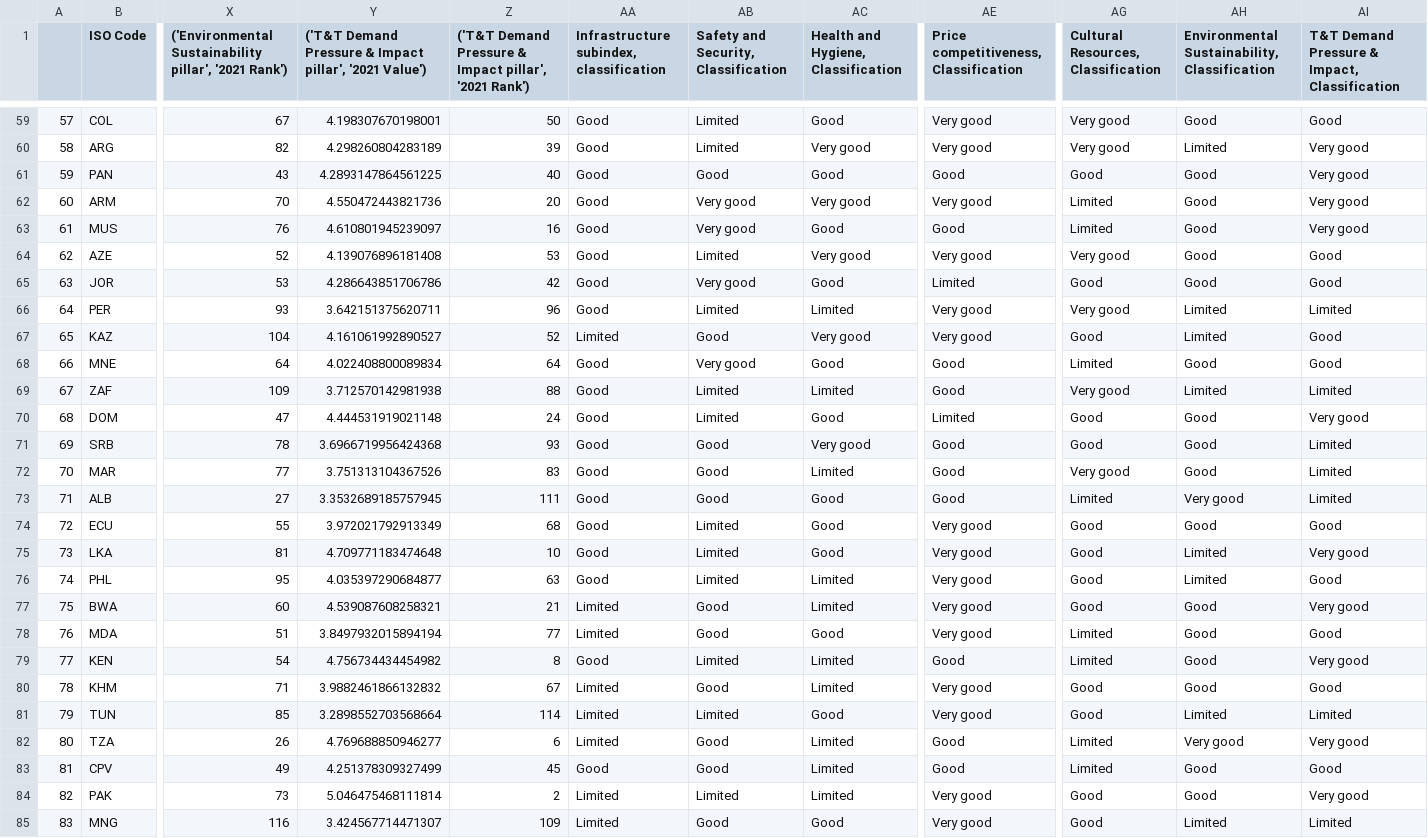
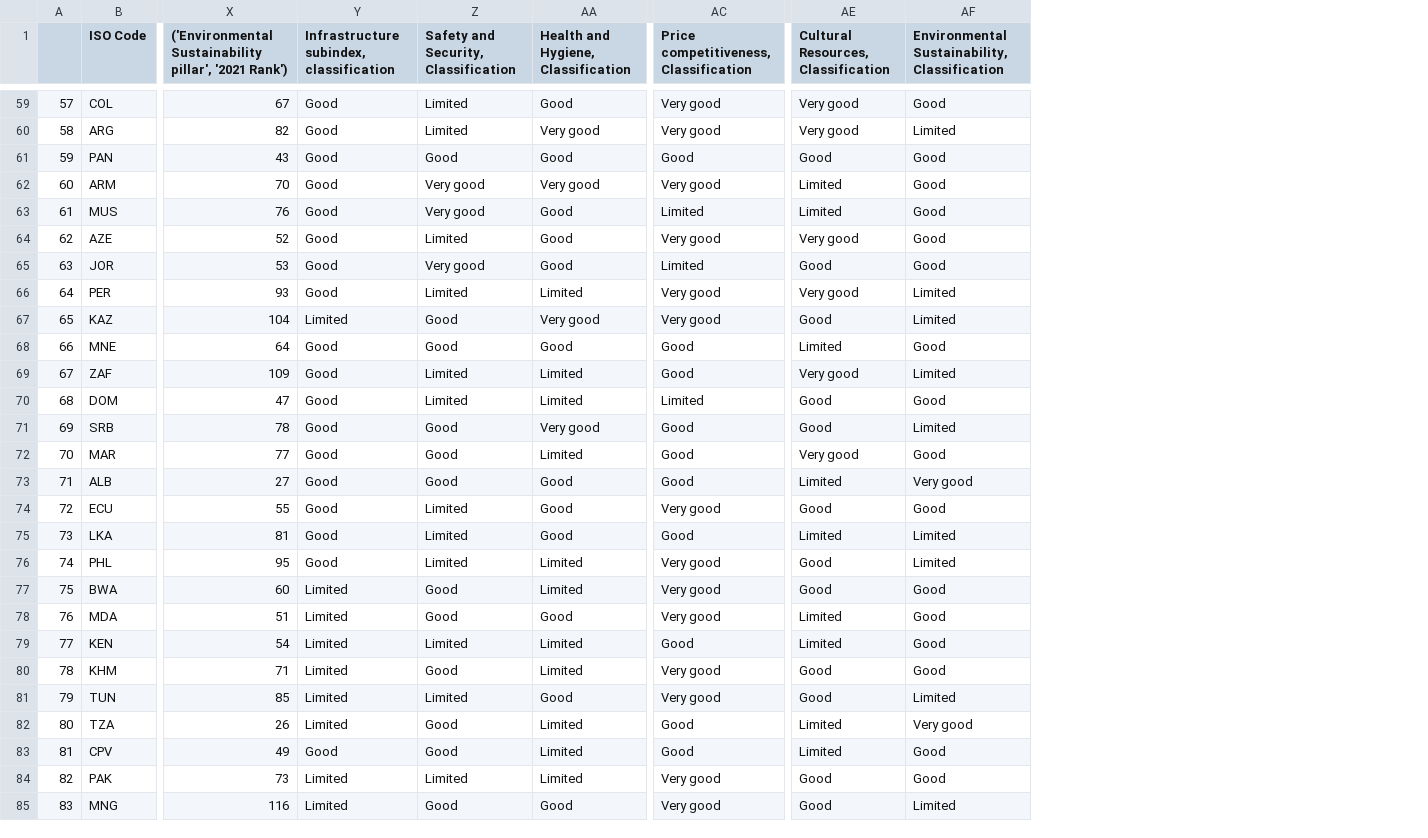
Before and after one commit to syeon0928/FinalExam_VA, a CSV file: cleaned_data/wef_ttdi.csv, drawn as a sheet; only a part is shown, gaps mark what is left out; removed rows and columns are numbered as before the commit, all else as after; the diff covers the shown part only; the diff names each change by its address in the sheet, - before the commit and + after, or states it on an @@ line.

```diff
--- a/cleaned_data/wef_ttdi.csv
+++ b/cleaned_data/wef_ttdi.csv
-column Y, row 1: ('T&T Demand Pressure & Impact pillar', '2021 Value'); rows 59-85: 4.198307670198001 | 4.298260804283189 | 4.2893147864561225 | 4.550472443821736 | 4.610801945239097 | 4.139076896181408 | 4.286643851706786 | 3.642151375620711 | 4.161061992890527 | 4.022408800089834 | 3.712570142981938 | 4.444531919021148 | 3.6966719956424368 | 3.751313104367526 | 3.3532689185757945 | 3.972021792913349 | 4.709771183474648 | 4.035397290684877 | 4.539087608258321 | 3.8497932015894194 | 4.756734434454982 | 3.9882461866132832 | 3.2898552703568664 | 4.769688850946277 | 4.251378309327499 | 5.046475468111814 | 3.424567714471307
-column Z, row 1: ('T&T Demand Pressure & Impact pillar', '2021 Rank'); rows 59-85: 50 | 39 | 40 | 20 | 16 | 53 | 42 | 96 | 52 | 64 | 88 | 24 | 93 | 83 | 111 | 68 | 10 | 63 | 21 | 77 | 8 | 67 | 114 | 6 | 45 | 2 | 109
-column AI, row 1: T&T Demand Pressure & Impact, Classification; rows 59-85: Good | Very good | Very good | Very good | Very good | Good | Good | Limited | Good | Good | Limited | Very good | Limited | Limited | Limited | Good | Very good | Good | Very good | Good | Very good | Good | Limited | Very good | Good | Very good | Limited
-AC63: Good
+AC63: Limited
-AA64: Very good
+AA64: Good
-Z68: Very good
+Z68: Good
-AA70: Good
+AA70: Limited
-AF71: Good
+AF71: Limited
-AC75: Very good
+AC75: Good
-AE75: Good
+AE75: Limited
-Y79: Good
+Y79: Limited
```
Also changed, not shown: 29 edited cells elsewhere in this file, cleaned_data/climate.csv, cleaned_data/country.csv, 7 other files.
